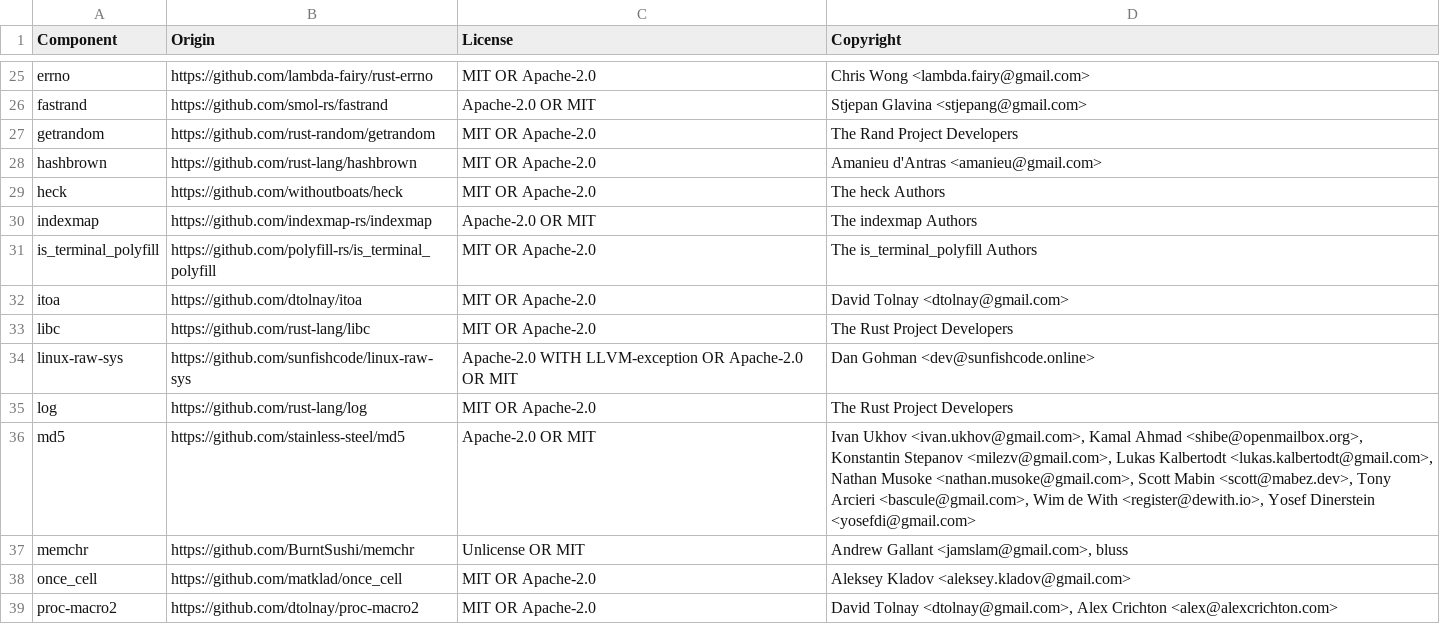
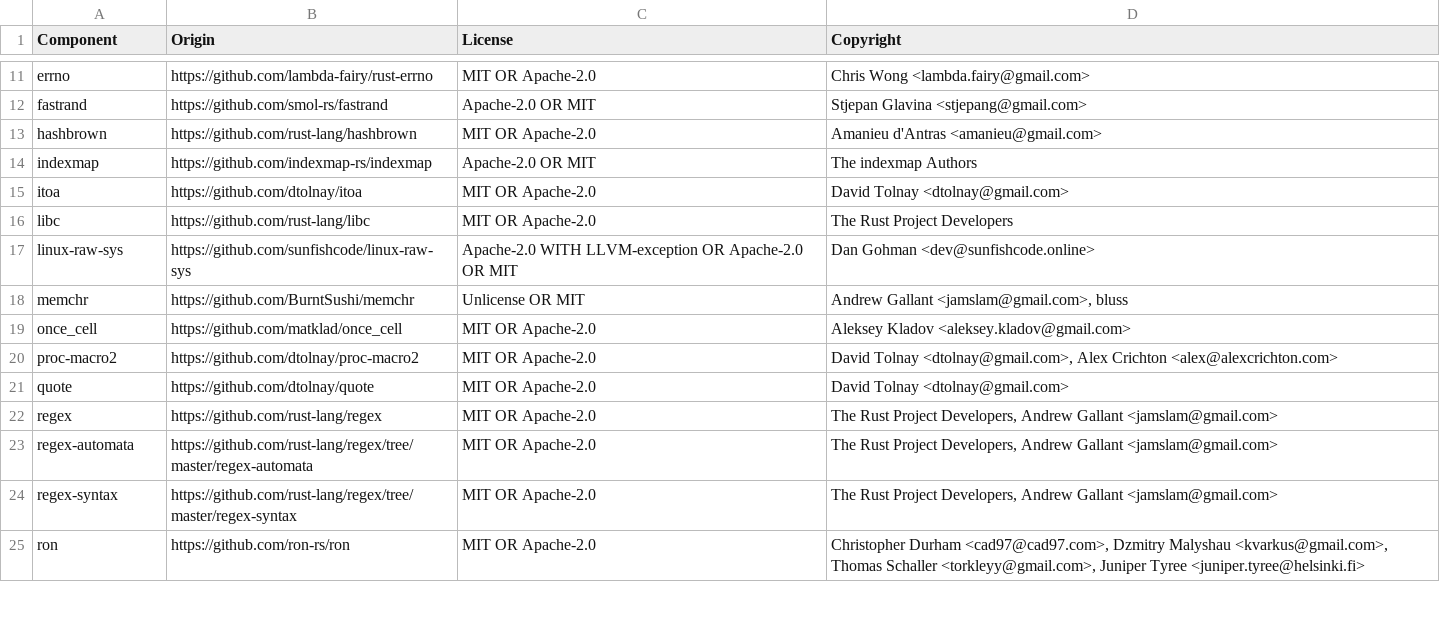
Before and after one commit to DataDog/cargo-pup, a CSV file: LICENSE-3rdparty.csv, drawn as a sheet; only a part is shown, gaps mark what is left out; the shorter side is filled out with more unchanged rows; the diff covers the shown part only.

```diff
--- a/LICENSE-3rdparty.csv
+++ b/LICENSE-3rdparty.csv
@@ -26,7 +12,4 @@ errno,https://github.com/lambda-fairy/rust-errno,MIT OR Apache-2.0,Chris Wong <l
 fastrand,https://github.com/smol-rs/fastrand,Apache-2.0 OR MIT,Stjepan Glavina <stjepang@gmail.com>
-getrandom,https://github.com/rust-random/getrandom,MIT OR Apache-2.0,The Rand Project Developers
 hashbrown,https://github.com/rust-lang/hashbrown,MIT OR Apache-2.0,Amanieu d'Antras <amanieu@gmail.com>
-heck,https://github.com/withoutboats/heck,MIT OR Apache-2.0,The heck Authors
 indexmap,https://github.com/indexmap-rs/indexmap,Apache-2.0 OR MIT,The indexmap Authors
-is_terminal_polyfill,https://github.com/polyfill-rs/is_terminal_polyfill,MIT OR Apache-2.0,The is_terminal_polyfill Authors
 itoa,https://github.com/dtolnay/itoa,MIT OR Apache-2.0,David Tolnay <dtolnay@gmail.com>
@@ -34,4 +17,2 @@ libc,https://github.com/rust-lang/libc,MIT OR Apache-2.0,The Rust Project Develo
 linux-raw-sys,https://github.com/sunfishcode/linux-raw-sys,Apache-2.0 WITH LLVM-exception OR Apache-2.0 OR MIT,Dan Gohman <dev@sunfishcode.online>
-log,https://github.com/rust-lang/log,MIT OR Apache-2.0,The Rust Project Developers
-md5,https://github.com/stainless-steel/md5,Apache-2.0 OR MIT,"Ivan Ukhov <ivan.ukhov@gmail.com>, Kamal Ahmad <shibe@openmailbox.org>, Konstantin Stepanov <milezv@gmail.com>, Lukas Kalbertodt <lukas.kalbertodt@gmail.com>, Nathan Musoke <nathan.musoke@gmail.com>, Scott Mabin <scott@mabez.dev>, Tony Arcieri <bascule@gmail.com>, Wim de With <register@dewith.io>, Yosef Dinerstein <yosefdi@gmail.com>"
 memchr,https://github.com/BurntSushi/memchr,Unlicense OR MIT,"Andrew Gallant <jamslam@gmail.com>, bluss"
```
Also changed, not shown: 22 removed rows elsewhere in this file, 26 other files.
